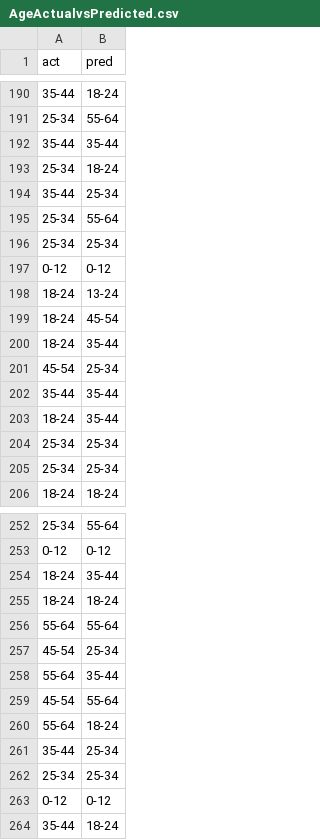
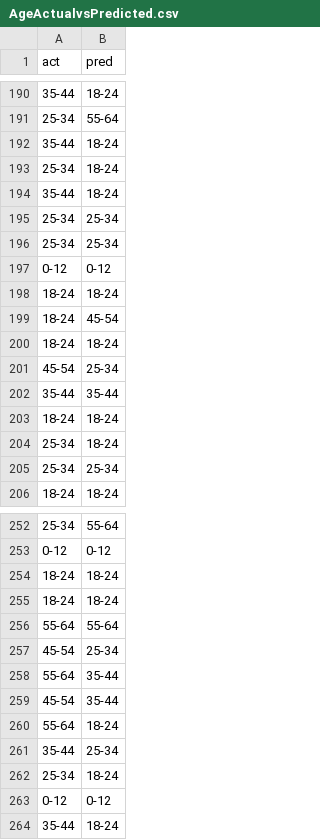
Before and after one commit to ShahriyarMammadli/KaggleTitanic, a CSV file: AgeActualvsPredicted.csv, drawn as a sheet; only a part is shown, gaps mark what is left out; the diff covers the shown part only.

```diff
--- a/AgeActualvsPredicted.csv
+++ b/AgeActualvsPredicted.csv
@@ -191,15 +191,15 @@ act,pred
 25-34,55-64
-35-44,35-44
+35-44,18-24
 25-34,18-24
-35-44,25-34
-25-34,55-64
+35-44,18-24
+25-34,25-34
 25-34,25-34
 0-12,0-12
-18-24,13-24
+18-24,18-24
 18-24,45-54
-18-24,35-44
+18-24,18-24
 45-54,25-34
 35-44,35-44
-18-24,35-44
-25-34,25-34
+18-24,18-24
+25-34,18-24
 25-34,25-34
@@ -253,3 +253,3 @@ act,pred
 0-12,0-12
-18-24,35-44
+18-24,18-24
 18-24,18-24
@@ -258,6 +258,6 @@ act,pred
 55-64,35-44
-45-54,55-64
+45-54,35-44
 55-64,18-24
 35-44,25-34
-25-34,25-34
+25-34,18-24
 0-12,0-12
```
Also changed, not shown: 24 added rows, 22 removed rows, 9 moved rows and 1 edited cell elsewhere in this file, ensembleRes.csv, submission.csv, 1 other file.
